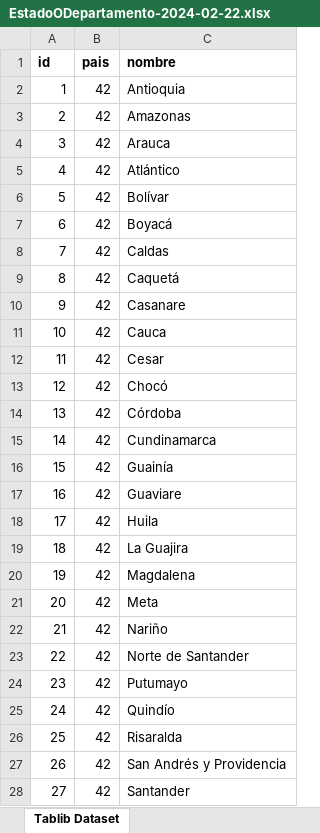
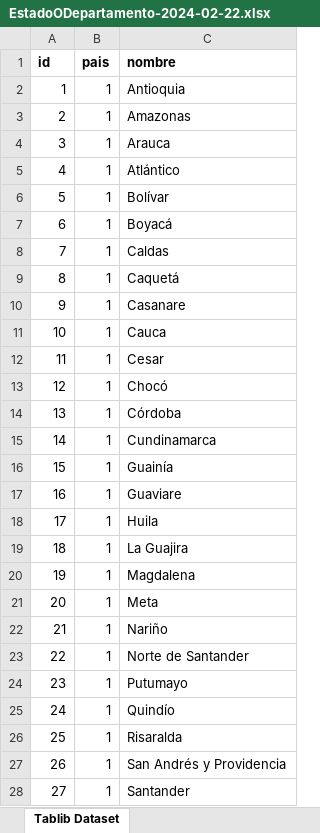
Before and after one commit to Asdrubal2002/proyecto, an Excel workbook: listas/EstadoODepartamento-2024-02-22.xlsx, sheet Tablib Dataset, drawn as a sheet; only a part is shown; values as stored, in another font and other column widths than the file's, no borders; the diff covers the shown part only; the diff names each change by its address in the sheet, - before the commit and + after, or states it on an @@ line.

```diff
--- a/listas/EstadoODepartamento-2024-02-22.xlsx (sheet Tablib Dataset)
+++ b/listas/EstadoODepartamento-2024-02-22.xlsx (sheet Tablib Dataset)
-B2:B28 (pais): 42
+B2:B28 (pais): 1
```
Also changed, not shown: 5 edited cells elsewhere in this sheet, listas/Category-2024-02-24.xlsx, listas/Ciudad-2024-02-22.xlsx, 36 other files.
